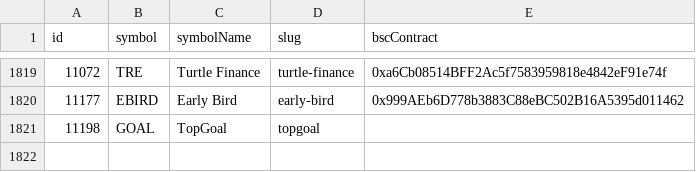
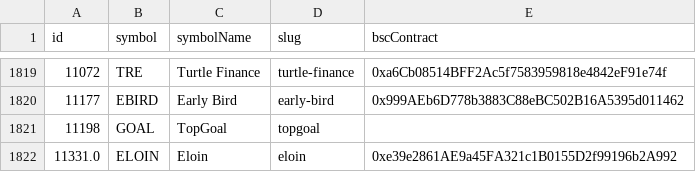
Before and after one commit to Marcos1995/coinMarketCap, a CSV file: bscContracts.csv, drawn as a sheet; only a part is shown, gaps mark what is left out; the diff names each change by its address in the sheet, - before the commit and + after, or states it on an @@ line.

```diff
--- a/bscContracts.csv
+++ b/bscContracts.csv
+row 1822: 11331.0 | ELOIN | Eloin | eloin | 0xe39e2861AE9a45FA321c1B0155D2f99196b2A992
```
Also changed, not shown: tradingHistory.csv, 3 other files.
